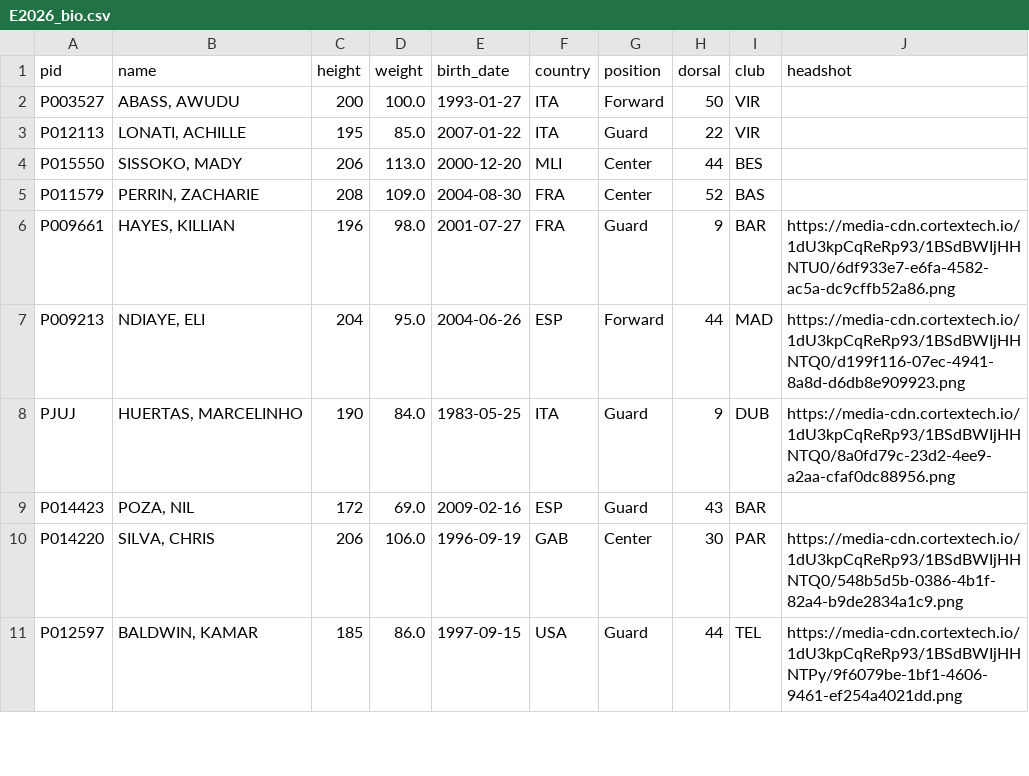
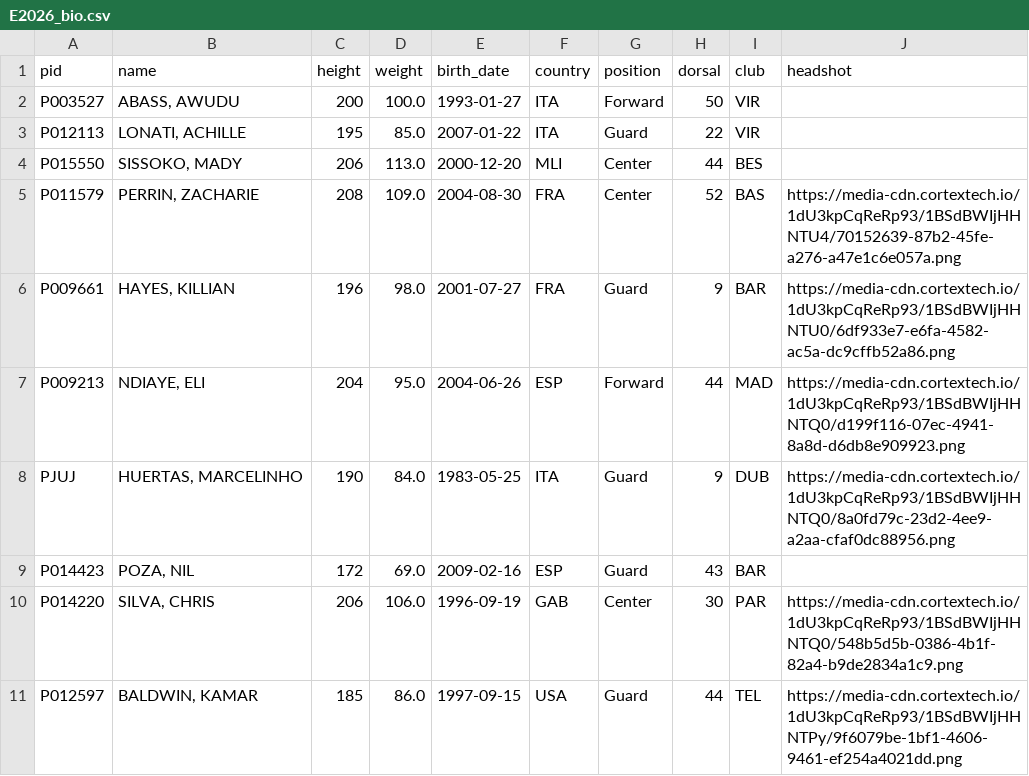
Before and after one commit to tsiamis3/o-dimarxos, a CSV file: data/raw/E2026_bio.csv, drawn as a sheet; only a part is shown.

```diff
--- a/data/raw/E2026_bio.csv
+++ b/data/raw/E2026_bio.csv
@@ -4,3 +4,3 @@ P012113,"LONATI, ACHILLE",195,85.0,2007-01-22,ITA,Guard,22,VIR,
 P015550,"SISSOKO, MADY",206,113.0,2000-12-20,MLI,Center,44,BES,
-P011579,"PERRIN, ZACHARIE",208,109.0,2004-08-30,FRA,Center,52,BAS,
+P011579,"PERRIN, ZACHARIE",208,109.0,2004-08-30,FRA,Center,52,BAS,https://media-cdn.cortextech.io/1dU3kpCqReRp93/1BSdBWIjHHNTU4/70152639-87b2-45fe-a276-a47e1c6e057a.png
 P009661,"HAYES, KILLIAN",196,98.0,2001-07-27,FRA,Guard,9,BAR,https://media-cdn.cortextech.io/1dU3kpCqReRp93/1BSdBWIjHHNTU0/6df933e7-e6fa-4582-ac5a-dc9cffb52a86.png
```
Also changed, not shown: data/predictions/E_edge.csv, data/predictions/GBL_edge.csv, 8 other files.
